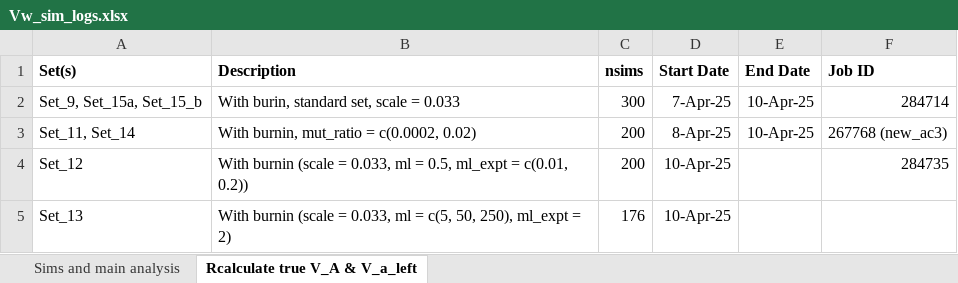
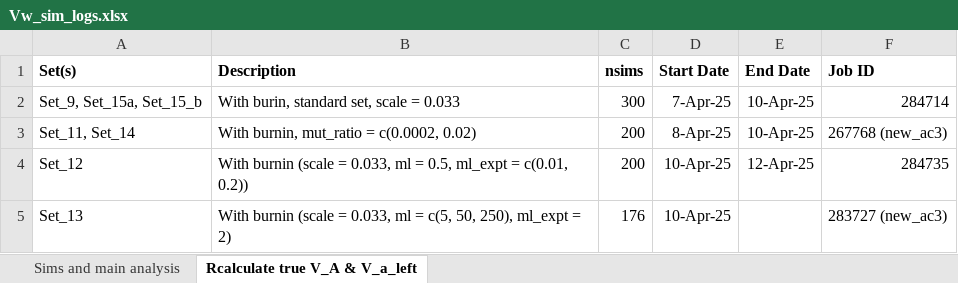
Before and after one commit to manas-ga/Va_simulations, an Excel workbook: 3_logs/Vw_sim_logs.xlsx, sheet Rcalculate true V_A & V_a_left, drawn as a sheet; values as stored, in another font and other column widths than the file's, no borders; the diff names each change by its address in the sheet, - before the commit and + after, or states it on an @@ line.

```diff
--- a/3_logs/Vw_sim_logs.xlsx (sheet Rcalculate true V_A & V_a_left)
+++ b/3_logs/Vw_sim_logs.xlsx (sheet Rcalculate true V_A & V_a_left)
-E4 (End Date): (empty)
+E4 (End Date): 12-Apr-25
-F5 (Job ID): (empty)
+F5 (Job ID): 283727 (new_ac3)
```
Also changed, not shown: 7 other files.
